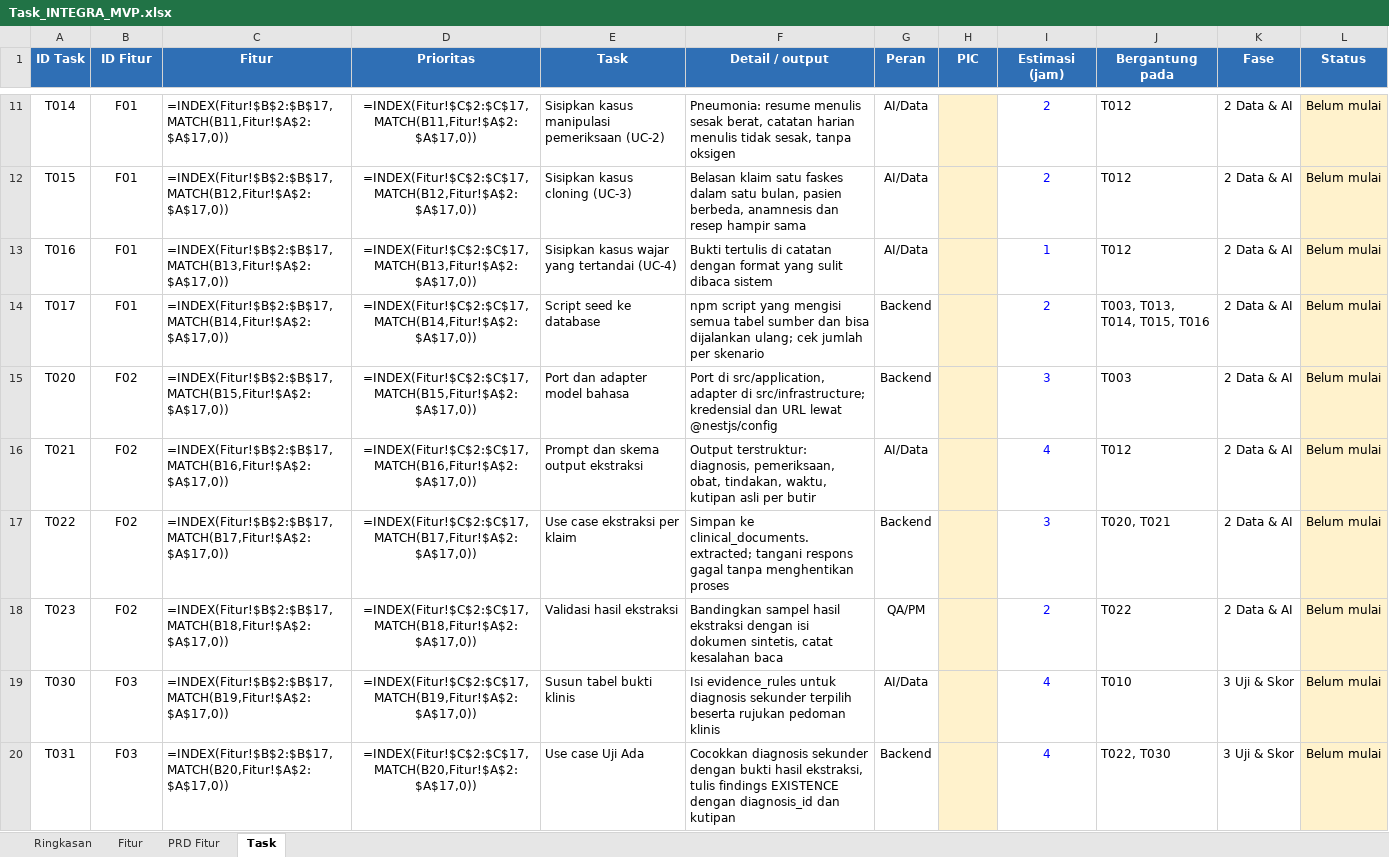
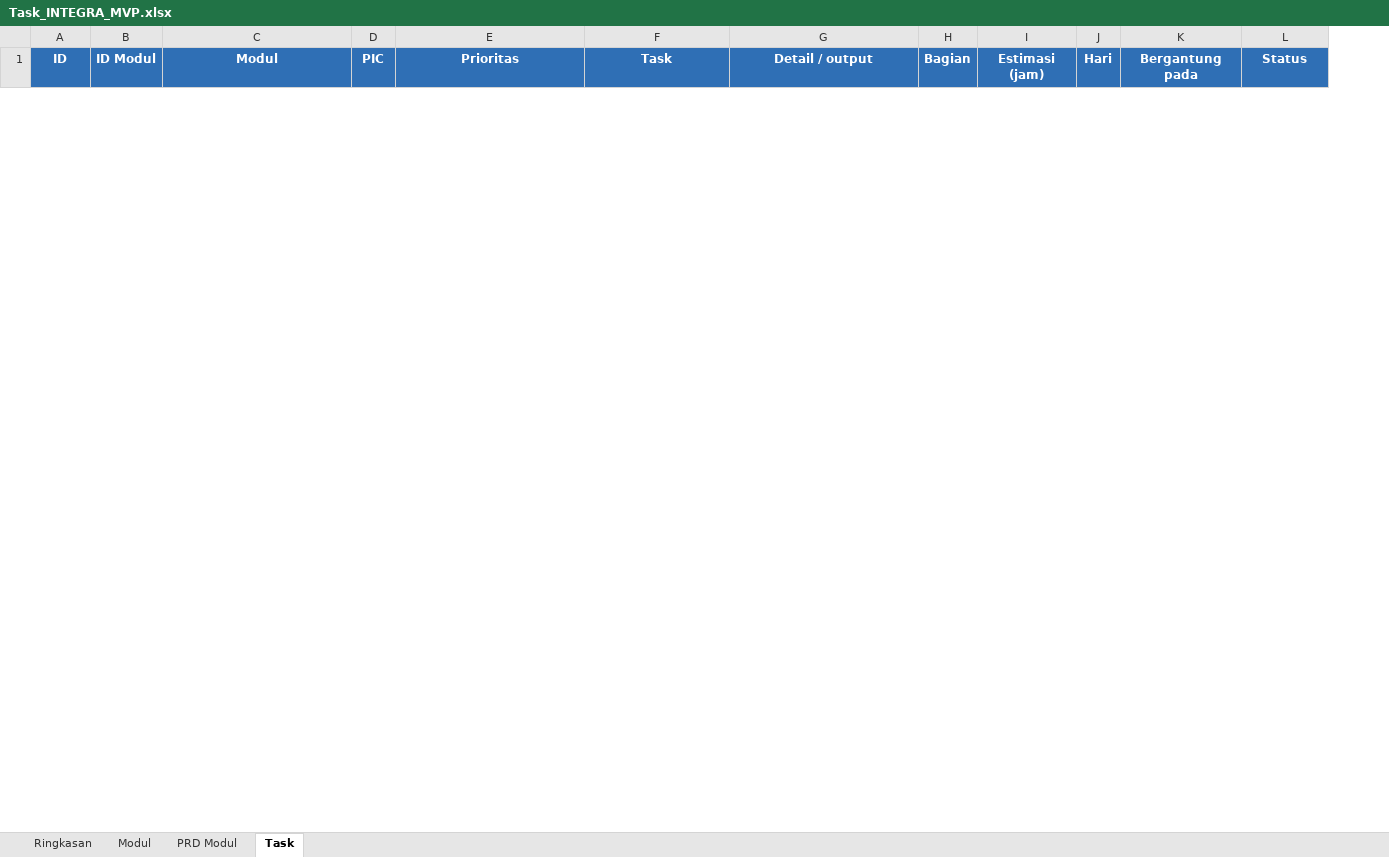
Before and after one commit to raflytch/integra-app, an Excel workbook: docs/Task_INTEGRA_MVP.xlsx, sheet Task, drawn as a sheet; only a part is shown, gaps mark what is left out; values as stored, in another font and other column widths than the file's, no borders; formulas without a stored value are shown as written; conditional formats not drawn; removed rows and columns are numbered as before the commit, all else as after; the diff covers the shown part only; the diff names each change by its address in the sheet, - before the commit and + after, or states it on an @@ line.

```diff
--- a/docs/Task_INTEGRA_MVP.xlsx (sheet Task)
+++ b/docs/Task_INTEGRA_MVP.xlsx (sheet Task)
-sheet tab: Fitur
+sheet tab: Modul
-sheet tab: PRD Fitur
+sheet tab: PRD Modul
+column D (PIC), empty
-column G (Peran), empty
+column J (Hari), empty
-column K (Fase), empty
-A1: ID Task
+A1: ID
-B1: ID Fitur
+B1: ID Modul
-C1: Fitur
+C1: Modul
-H1: PIC
+H1: Bagian
-row 11: T014 | F01 | =INDEX(Fitur!$B$2:$B$17,MATCH(B11,Fitur!$A$2:$A$17,0)) | =INDEX(Fitur!$C$2:$C$17,MATCH(B11,Fitur!$A$2:$A$17,0)) | Sisipkan kasus manipulasi pemeriksaan (UC-2) | Pneumonia: resume menulis sesak berat, catatan harian menulis tidak sesak, tanpa oksigen | AI/Data |  | 2 | T012 | 2 Data & AI | Belum mulai
-row 12: T015 | F01 | =INDEX(Fitur!$B$2:$B$17,MATCH(B12,Fitur!$A$2:$A$17,0)) | =INDEX(Fitur!$C$2:$C$17,MATCH(B12,Fitur!$A$2:$A$17,0)) | Sisipkan kasus cloning (UC-3) | Belasan klaim satu faskes dalam satu bulan, pasien berbeda, anamnesis dan resep hampir sama | AI/Data |  | 2 | T012 | 2 Data & AI | Belum mulai
-row 13: T016 | F01 | =INDEX(Fitur!$B$2:$B$17,MATCH(B13,Fitur!$A$2:$A$17,0)) | =INDEX(Fitur!$C$2:$C$17,MATCH(B13,Fitur!$A$2:$A$17,0)) | Sisipkan kasus wajar yang tertandai (UC-4) | Bukti tertulis di catatan dengan format yang sulit dibaca sistem | AI/Data |  | 1 | T012 | 2 Data & AI | Belum mulai
-row 14: T017 | F01 | =INDEX(Fitur!$B$2:$B$17,MATCH(B14,Fitur!$A$2:$A$17,0)) | =INDEX(Fitur!$C$2:$C$17,MATCH(B14,Fitur!$A$2:$A$17,0)) | Script seed ke database | npm script yang mengisi semua tabel sumber dan bisa dijalankan ulang; cek jumlah per skenario | Backend |  | 2 | T003, T013, T014, T015, T016 | 2 Data & AI | Belum mulai
-row 15: T020 | F02 | =INDEX(Fitur!$B$2:$B$17,MATCH(B15,Fitur!$A$2:$A$17,0)) | =INDEX(Fitur!$C$2:$C$17,MATCH(B15,Fitur!$A$2:$A$17,0)) | Port dan adapter model bahasa | Port di src/application, adapter di src/infrastructure; kredensial dan URL lewat @nestjs/config | Backend |  | 3 | T003 | 2 Data & AI | Belum mulai
-row 16: T021 | F02 | =INDEX(Fitur!$B$2:$B$17,MATCH(B16,Fitur!$A$2:$A$17,0)) | =INDEX(Fitur!$C$2:$C$17,MATCH(B16,Fitur!$A$2:$A$17,0)) | Prompt dan skema output ekstraksi | Output terstruktur: diagnosis, pemeriksaan, obat, tindakan, waktu, kutipan asli per butir | AI/Data |  | 4 | T012 | 2 Data & AI | Belum mulai
-row 17: T022 | F02 | =INDEX(Fitur!$B$2:$B$17,MATCH(B17,Fitur!$A$2:$A$17,0)) | =INDEX(Fitur!$C$2:$C$17,MATCH(B17,Fitur!$A$2:$A$17,0)) | Use case ekstraksi per klaim | Simpan ke clinical_documents.extracted; tangani respons gagal tanpa menghentikan proses | Backend |  | 3 | T020, T021 | 2 Data & AI | Belum mulai
-row 18: T023 | F02 | =INDEX(Fitur!$B$2:$B$17,MATCH(B18,Fitur!$A$2:$A$17,0)) | =INDEX(Fitur!$C$2:$C$17,MATCH(B18,Fitur!$A$2:$A$17,0)) | Validasi hasil ekstraksi | Bandingkan sampel hasil ekstraksi dengan isi dokumen sintetis, catat kesalahan baca | QA/PM |  | 2 | T022 | 2 Data & AI | Belum mulai
-row 19: T030 | F03 | =INDEX(Fitur!$B$2:$B$17,MATCH(B19,Fitur!$A$2:$A$17,0)) | =INDEX(Fitur!$C$2:$C$17,MATCH(B19,Fitur!$A$2:$A$17,0)) | Susun tabel bukti klinis | Isi evidence_rules untuk diagnosis sekunder terpilih beserta rujukan pedoman klinis | AI/Data |  | 4 | T010 | 3 Uji & Skor | Belum mulai
-row 20: T031 | F03 | =INDEX(Fitur!$B$2:$B$17,MATCH(B20,Fitur!$A$2:$A$17,0)) | =INDEX(Fitur!$C$2:$C$17,MATCH(B20,Fitur!$A$2:$A$17,0)) | Use case Uji Ada | Cocokkan diagnosis sekunder dengan bukti hasil ekstraksi, tulis findings EXISTENCE dengan diagnosis_id dan kutipan | Backend |  | 4 | T022, T030 | 3 Uji & Skor | Belum mulai
```
Also changed, not shown: 26 added rows and 35 removed rows elsewhere in this sheet, sheet Ringkasan, sheet PRD Modul, sheet Modul.
